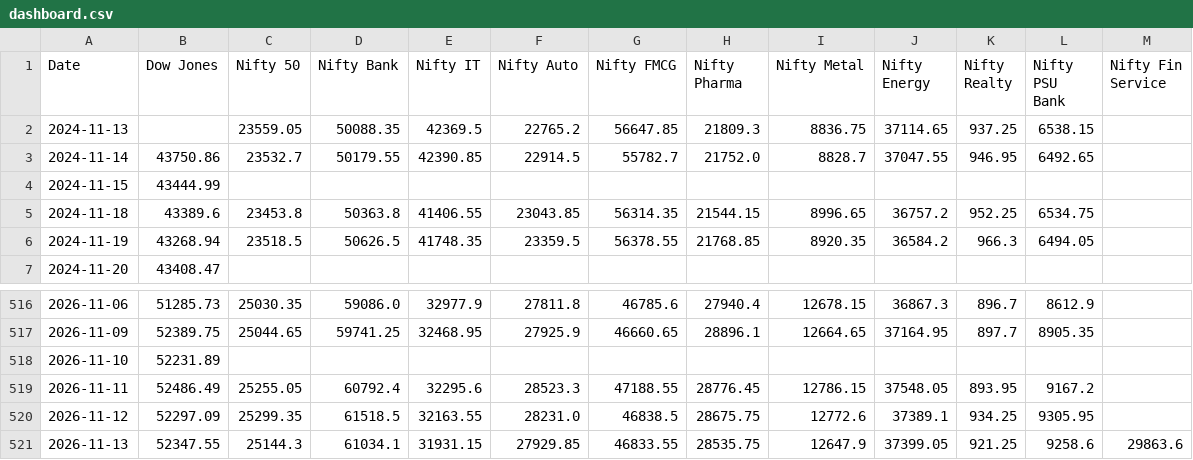
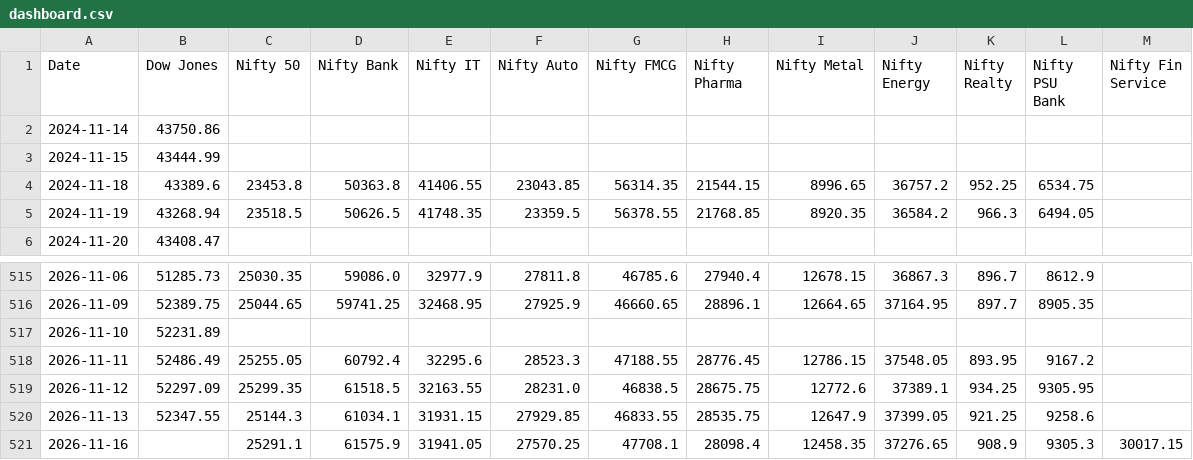
Before and after one commit to deepakhanda77-spec/market-dashboard, a CSV file: dashboard.csv, drawn as a sheet; only a part is shown, gaps mark what is left out.

Commit message:
Update market data

```diff
--- a/dashboard.csv
+++ b/dashboard.csv
@@ -1,4 +1,3 @@
 Date,Dow Jones,Nifty 50,Nifty Bank,Nifty IT,Nifty Auto,Nifty FMCG,Nifty Pharma,Nifty Metal,Nifty Energy,Nifty Realty,Nifty PSU Bank,Nifty Fin Service
-2024-11-13,,23559.05,50088.35,42369.5,22765.2,56647.85,21809.3,8836.75,37114.65,937.25,6538.15,
-2024-11-14,43750.86,23532.7,50179.55,42390.85,22914.5,55782.7,21752.0,8828.7,37047.55,946.95,6492.65,
+2024-11-14,43750.86,,,,,,,,,,,
 2024-11-15,43444.99,,,,,,,,,,,
@@ -520,2 +519,3 @@ Date,Dow Jones,Nifty 50,Nifty Bank,Nifty IT,Nifty Auto,Nifty FMCG,Nifty Pharma,N
 2026-11-12,52297.09,25299.35,61518.5,32163.55,28231.0,46838.5,28675.75,12772.6,37389.1,934.25,9305.95,
-2026-11-13,52347.55,25144.3,61034.1,31931.15,27929.85,46833.55,28535.75,12647.9,37399.05,921.25,9258.6,29863.6
+2026-11-13,52347.55,25144.3,61034.1,31931.15,27929.85,46833.55,28535.75,12647.9,37399.05,921.25,9258.6,
+2026-11-16,,25291.1,61575.9,31941.05,27570.25,47708.1,28098.4,12458.35,37276.65,908.9,9305.3,30017.15
```
Also changed, not shown: 1 other file.
